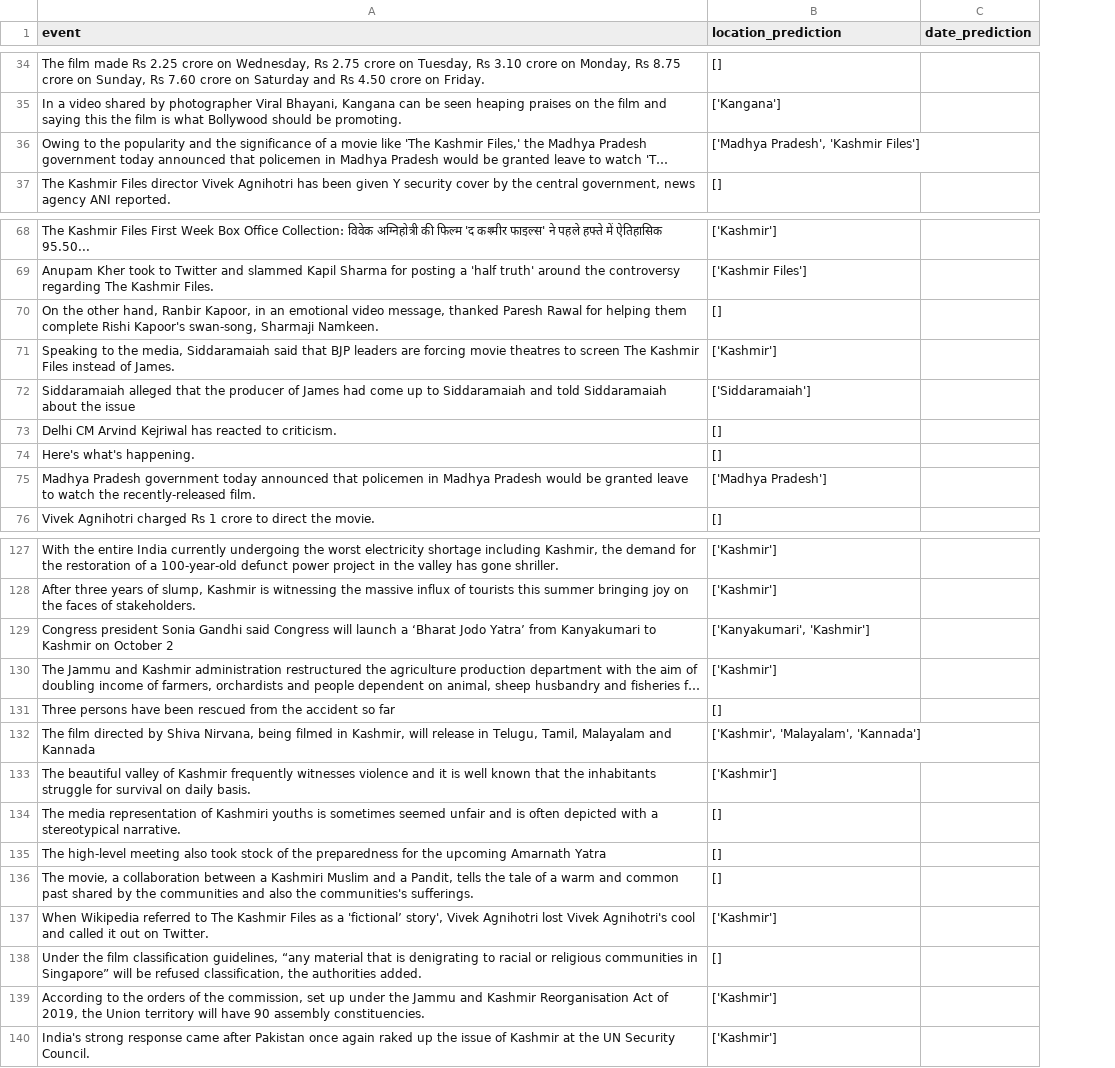
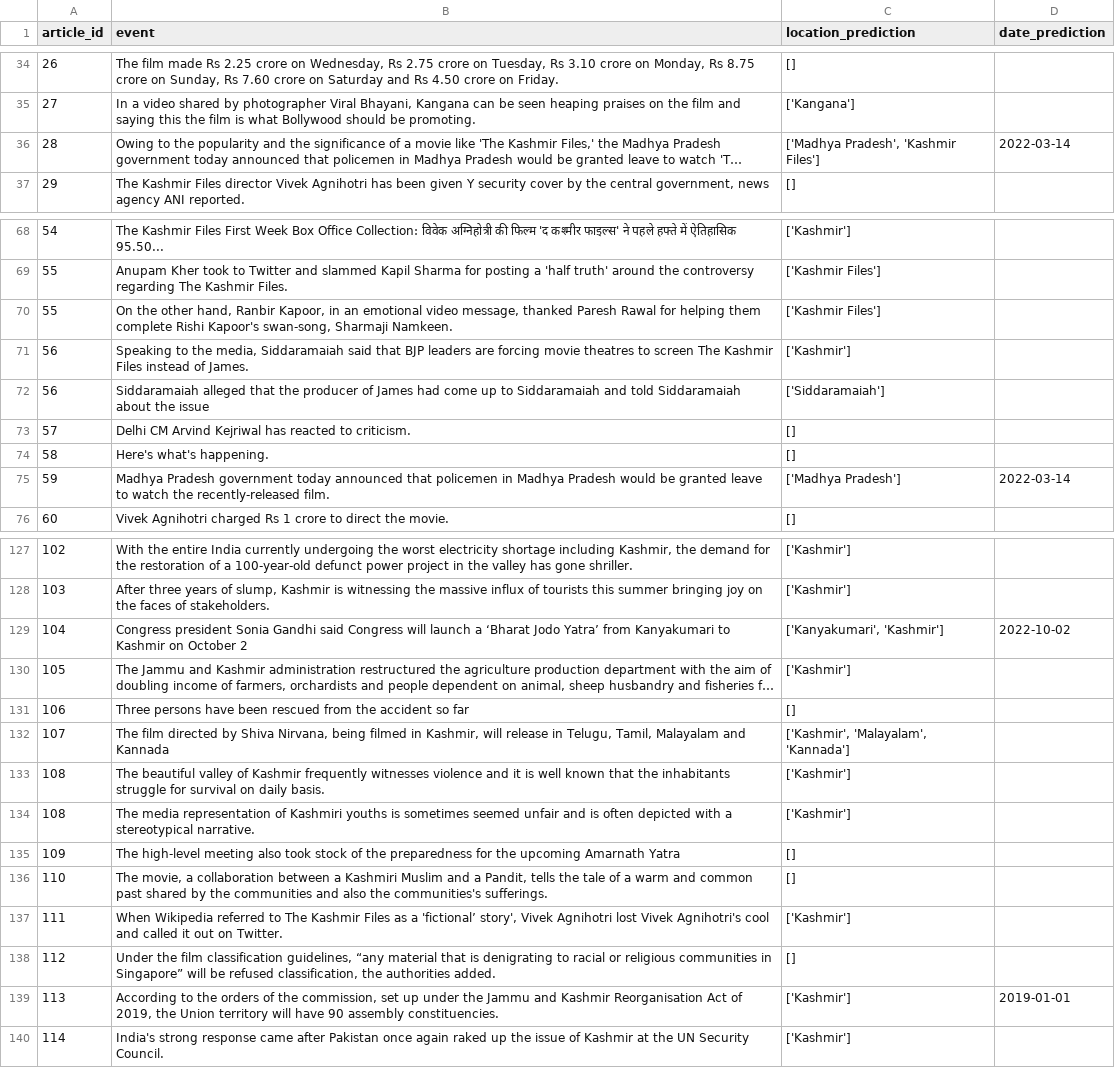
Before and after one commit to abhinav-TB/Event-Extraction, a CSV file: outputs/tagged_events_resolved.csv, drawn as a sheet; only a part is shown, gaps mark what is left out; long unchanged cells end in …; addresses are those after the commit; the diff covers the shown part only; the diff names each change by its address in the sheet, - before the commit and + after, or states it on an @@ line.

```diff
--- a/outputs/tagged_events_resolved.csv
+++ b/outputs/tagged_events_resolved.csv
+column A (article_id), rows 34-37: 26 | 27 | 28 | 29; rows 68-76: 54 | 55 | 55 | 56 | 56 | 57 | 58 | 59 | 60; rows 127-140: 102 | 103 | 104 | 105 | 106 | 107 | 108 | 108 | 109 | 110 | 111 | 112 | 113 | 114
-D36 (date_prediction): (empty)
+D36 (date_prediction): 2022-03-14
-C70 (location_prediction): []
+C70 (location_prediction): ['Kashmir Files']
-D75 (date_prediction): (empty)
+D75 (date_prediction): 2022-03-14
-D129 (date_prediction): (empty)
+D129 (date_prediction): 2022-10-02
-C134 (location_prediction): []
+C134 (location_prediction): ['Kashmir']
-D139 (date_prediction): (empty)
+D139 (date_prediction): 2019-01-01
```
Also changed, not shown: 32 edited cells elsewhere in this file, 1 other file.
